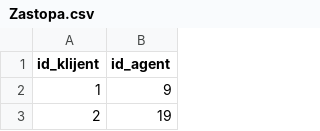
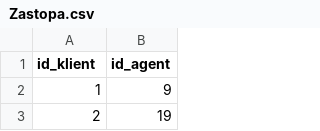
Before and after one commit to timenbob/Nepremicninski-agenti, a CSV file: podatki/Zastopa.csv, drawn as a sheet; only a part is shown.

```diff
--- a/podatki/Zastopa.csv
+++ b/podatki/Zastopa.csv
@@ -1,2 +1,2 @@
-id_klijent,id_agent
+id_klient,id_agent
 1,9
```
Also changed, not shown: 46 other files.
